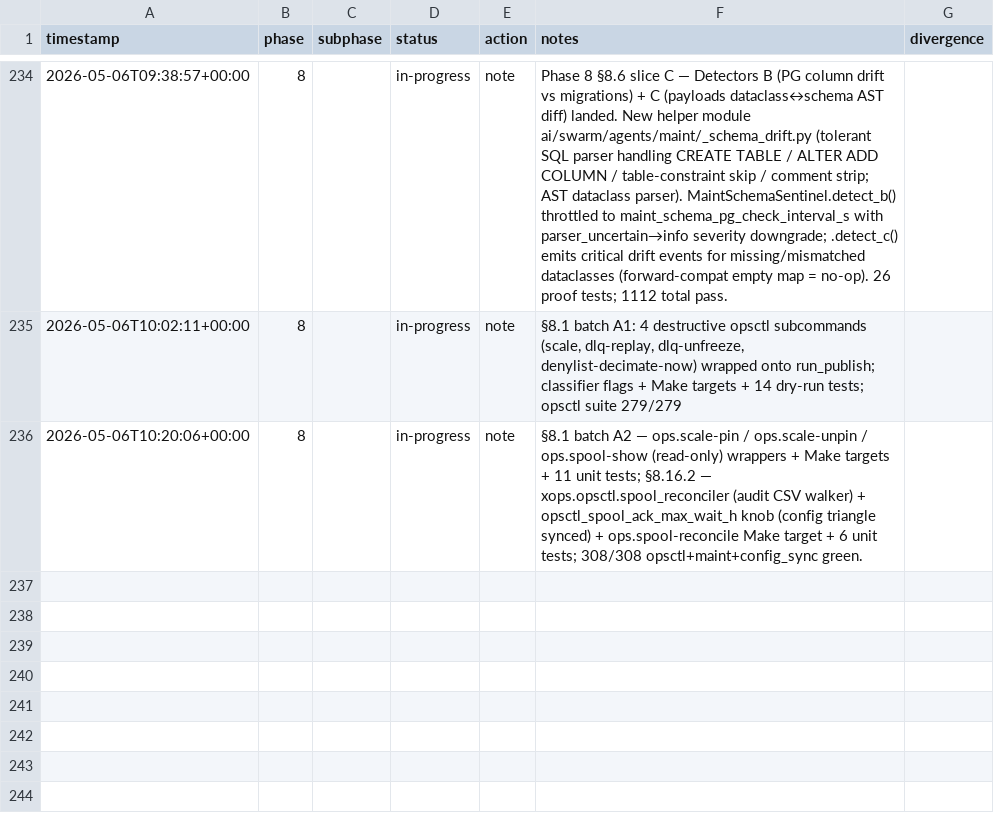
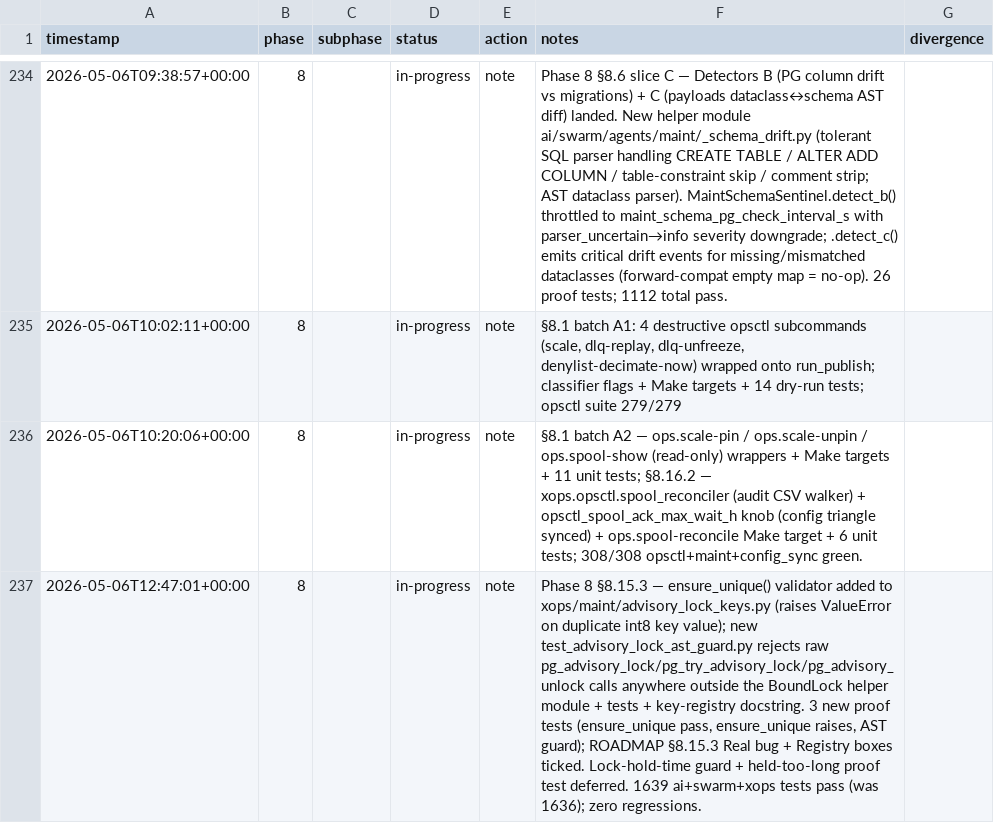
Before and after one commit to metaphy6/negelir, a CSV file: docs/tracking/phases.csv, drawn as a sheet; only a part is shown, gaps mark what is left out; the diff names each change by its address in the sheet, - before the commit and + after, or states it on an @@ line.

Commit message:
test(phase-8): phase 8 §8.15.3

```diff
--- a/docs/tracking/phases.csv
+++ b/docs/tracking/phases.csv
+row 237: 2026-05-06T12:47:01+00:00 | 8 |  | in-progress | note | Phase 8 §8.15.3 — ensure_unique() validator added to xops/maint/advisory_lock_keys.py (raises ValueError on duplicate int8 key value); new test_advisory_lock_ast_guard.py rejects raw pg_advisory_lock/pg_try_advisory_lock/pg_advisory_unlock calls anywhere outside the BoundLock helper module + tests + key-registry docstring. 3 new proof tests (ensure_unique pass, ensure_unique raises, AST guard); ROADMAP §8.15.3 Real bug + Registry boxes ticked. Lock-hold-time guard + held-too-long proof test deferred. 1639 ai+swarm+xops tests pass (was 1636); zero regressions.
```
Also changed, not shown: 5 other files.
